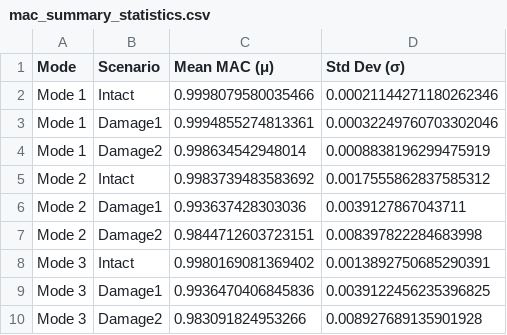
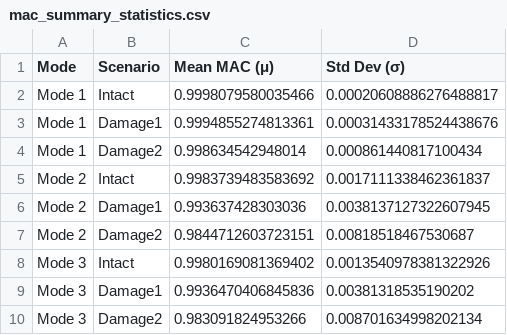
Before and after one commit to 25adiaz-apps/phd-civil-ualberta, a CSV file: sensing-techniques/project-phase2/ProjectPhase2_Group6/results/mac_summary_statistics.csv, drawn as a sheet.

```diff
--- a/sensing-techniques/project-phase2/ProjectPhase2_Group6/results/mac_summary_statistics.csv
+++ b/sensing-techniques/project-phase2/ProjectPhase2_Group6/results/mac_summary_statistics.csv
@@ -1,10 +1,10 @@
 Mode,Scenario,Mean MAC (μ),Std Dev (σ)
-Mode 1,Intact,0.9998079580035466,0.00021144271180262346
-Mode 1,Damage1,0.9994855274813361,0.00032249760703302046
-Mode 1,Damage2,0.998634542948014,0.0008838196299475919
-Mode 2,Intact,0.9983739483583692,0.0017555862837585312
-Mode 2,Damage1,0.993637428303036,0.0039127867043711
-Mode 2,Damage2,0.9844712603723151,0.008397822284683998
-Mode 3,Intact,0.9980169081369402,0.0013892750685290391
-Mode 3,Damage1,0.9936470406845836,0.0039122456235396825
-Mode 3,Damage2,0.983091824953266,0.008927689135901928
+Mode 1,Intact,0.9998079580035466,0.00020608886276488817
+Mode 1,Damage1,0.9994855274813361,0.00031433178524438676
+Mode 1,Damage2,0.998634542948014,0.000861440817100434
+Mode 2,Intact,0.9983739483583692,0.0017111338462361837
+Mode 2,Damage1,0.993637428303036,0.0038137127322607945
+Mode 2,Damage2,0.9844712603723151,0.00818518467530687
+Mode 3,Intact,0.9980169081369402,0.0013540978381322926
+Mode 3,Damage1,0.9936470406845836,0.00381318535190202
+Mode 3,Damage2,0.983091824953266,0.008701634998202134
```
Also changed, not shown: sensing-techniques/project-phase2/ProjectPhase2_Group6/results/C3_comparison_MAC.csv, sensing-techniques/project-phase2/ProjectPhase2_Group6/results/C3_comparison_frequencies.csv, 8 other files.
